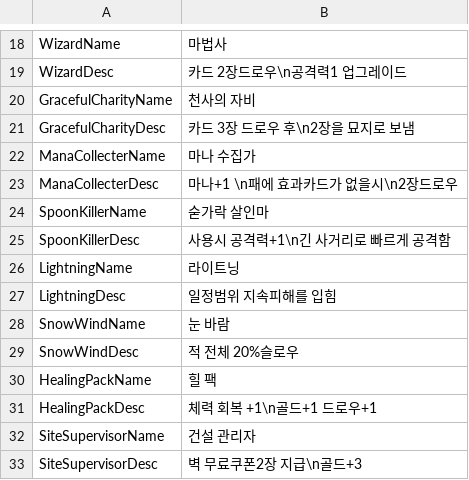
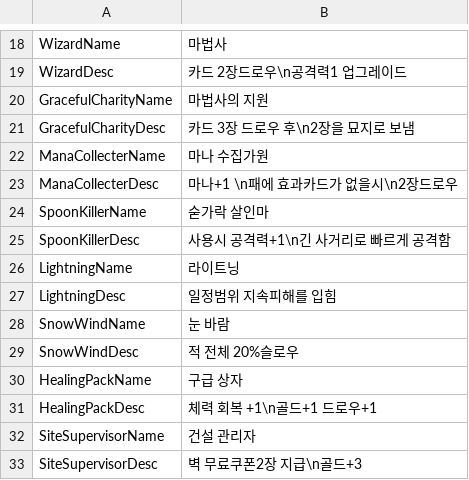
Before and after one commit to Devel-Rocket-ClassRoom/minigame-project-chuleku, a CSV file: Assets/Resources/DataTable/StringTable.csv, drawn as a sheet; only a part is shown, gaps mark what is left out.

```diff
--- a/Assets/Resources/DataTable/StringTable.csv
+++ b/Assets/Resources/DataTable/StringTable.csv
@@ -19,5 +19,5 @@ WizardName,마법사
 WizardDesc,카드 2장드로우\n공격력1 업그레이드
-GracefulCharityName,천사의 자비
+GracefulCharityName,마법사의 지원
 GracefulCharityDesc,카드 3장 드로우 후\n2장을 묘지로 보냄
-ManaCollecterName,마나 수집가
+ManaCollecterName,마나 수집가원
 ManaCollecterDesc,마나+1 \n패에 효과카드가 없을시\n2장드로우
@@ -29,3 +29,3 @@ SnowWindName,눈 바람
 SnowWindDesc,적 전체 20%슬로우
-HealingPackName,힐 팩
+HealingPackName,구급 상자
 HealingPackDesc,체력 회복 +1\n골드+1 드로우+1
```
Also changed, not shown: Assets/Resources/CardData/CardTable.csv, 26 other files.
